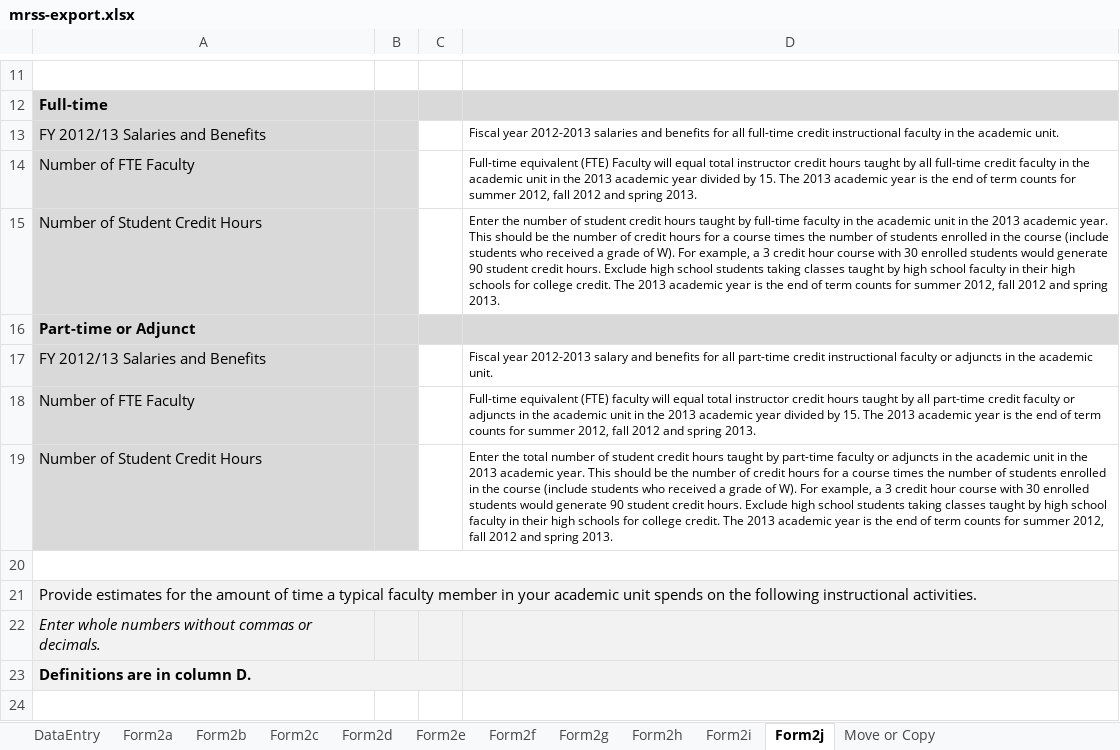
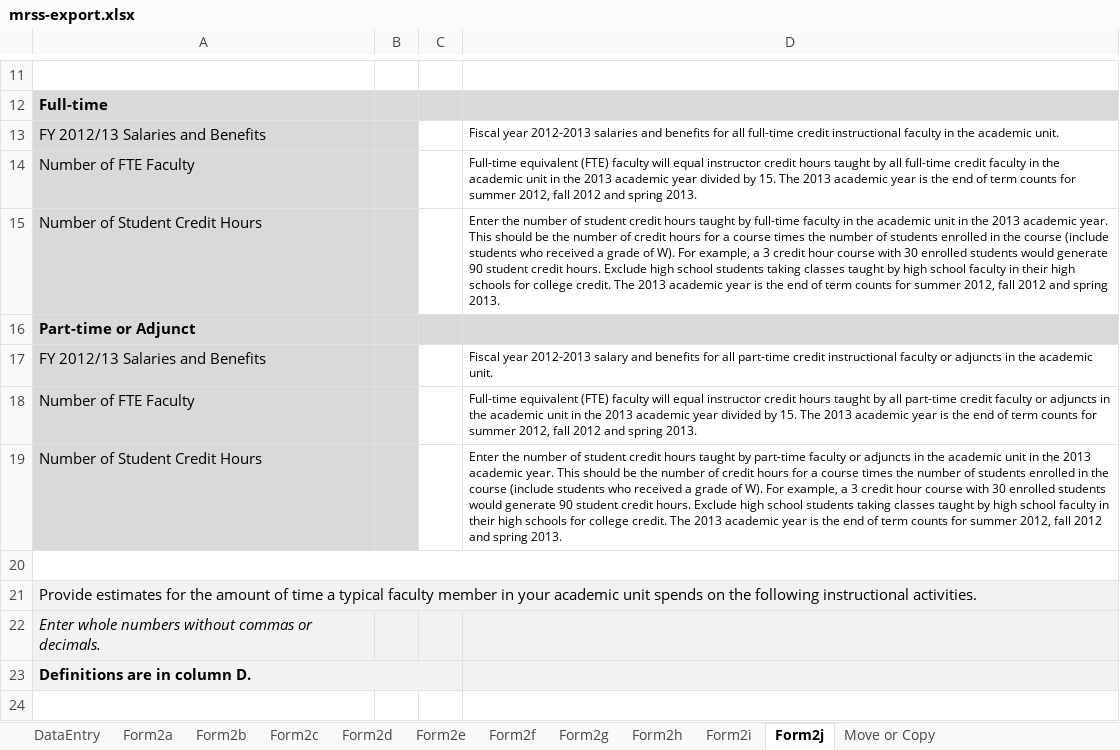
Before and after one commit to personman/mrss, an Excel workbook: data/imports/mrss-export.xlsx, sheet Form2j, drawn as a sheet; only a part is shown, gaps mark what is left out; values as stored, in another font and other column widths than the file's, no borders; charts and pictures not drawn; the diff names each change by its address in the sheet, - before the commit and + after, or states it on an @@ line.

```diff
--- a/data/imports/mrss-export.xlsx (sheet Form2j)
+++ b/data/imports/mrss-export.xlsx (sheet Form2j)
-D14: …equivalent (FTE) Faculty will equal total instructor credit…
+D14: …equivalent (FTE) faculty will equal instructor credit…
-D18: …will equal total instructor credit…
+D18: …will equal instructor credit…
-D19: Enter the total number of…
+D19: Enter the number of…
```
Also changed, not shown: sheet Form2c, sheet Form2d, sheet Form2b, sheet Form2f, sheet Form2g, sheet Form2h, 3 more sheets.
